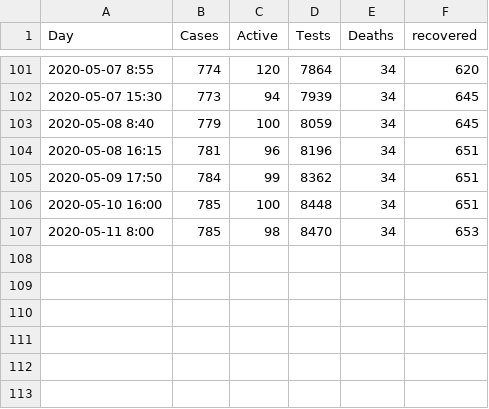
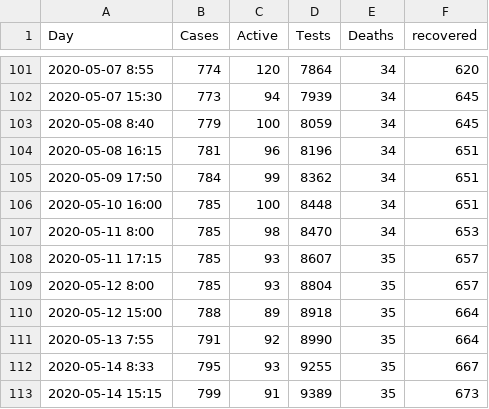
Before and after one commit to jpburstein/CoronaData, a CSV file: CoronaCases.csv, drawn as a sheet; only a part is shown, gaps mark what is left out; the diff names each change by its address in the sheet, - before the commit and + after, or states it on an @@ line.

```diff
--- a/CoronaCases.csv
+++ b/CoronaCases.csv
+row 108: 2020-05-11 17:15 | 785 | 93 | 8607 | 35 | 657
+row 109: 2020-05-12 8:00 | 785 | 93 | 8804 | 35 | 657
+row 110: 2020-05-12 15:00 | 788 | 89 | 8918 | 35 | 664
+row 111: 2020-05-13 7:55 | 791 | 92 | 8990 | 35 | 664
+row 112: 2020-05-14 8:33 | 795 | 93 | 9255 | 35 | 667
+row 113: 2020-05-14 15:15 | 799 | 91 | 9389 | 35 | 673
```
Also changed, not shown: 1 other file.
